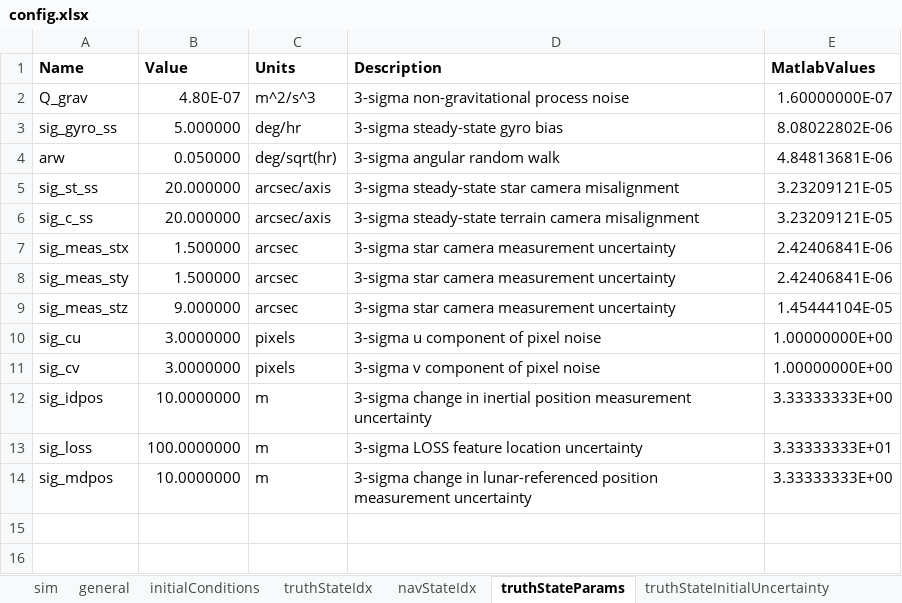
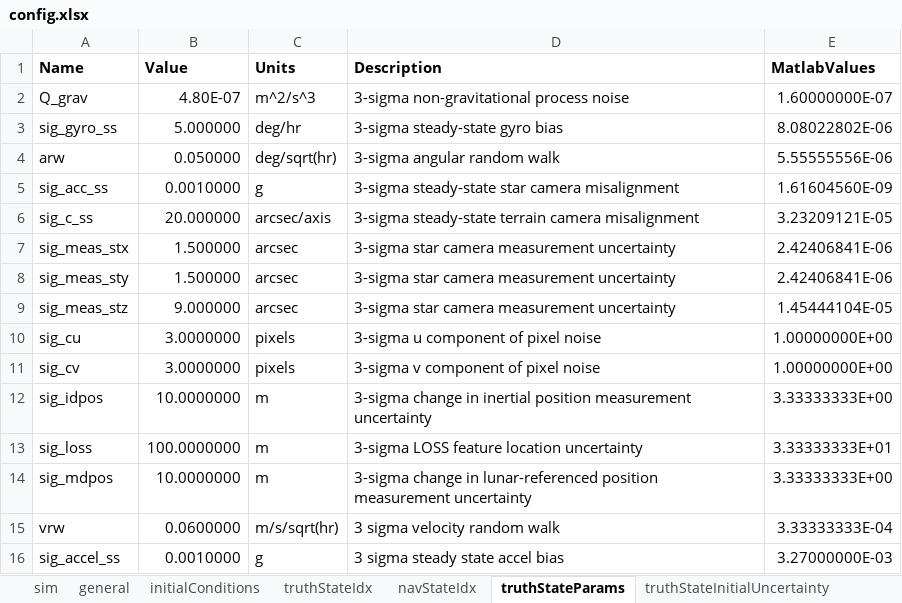
Before and after one commit to alexb7711/trn, an Excel workbook: config.xlsx, sheet truthStateParams, drawn as a sheet; values as stored, in another font and other column widths than the file's, no borders; removed rows and columns are numbered as before the commit, all else as after; the diff names each change by its address in the sheet, - before the commit and + after, or states it on an @@ line.

```diff
--- a/config.xlsx (sheet truthStateParams)
+++ b/config.xlsx (sheet truthStateParams)
-E4 (MatlabValues): 4.84813681E-06
+E4 (MatlabValues): 5.55555556E-06
-row 5: sig_st_ss | 20.000000 | arcsec/axis | 3-sigma steady-state star camera misalignment | 3.23209121E-05
+row 5: sig_acc_ss | 0.0010000 | g | 3-sigma steady-state star camera misalignment | 1.61604560E-09
+row 15: vrw | 0.0600000 | m/s/sqrt(hr) | 3 sigma velocity random walk | 3.33333333E-04
+row 16: sig_accel_ss | 0.0010000 | g | 3 sigma steady state accel bias | 3.27000000E-03
```
Also changed, not shown: sheet navStateParams, sheet navStateInitialUncertainty, sheet sim, sheet general, formulas that keep their value, 15 other files.
